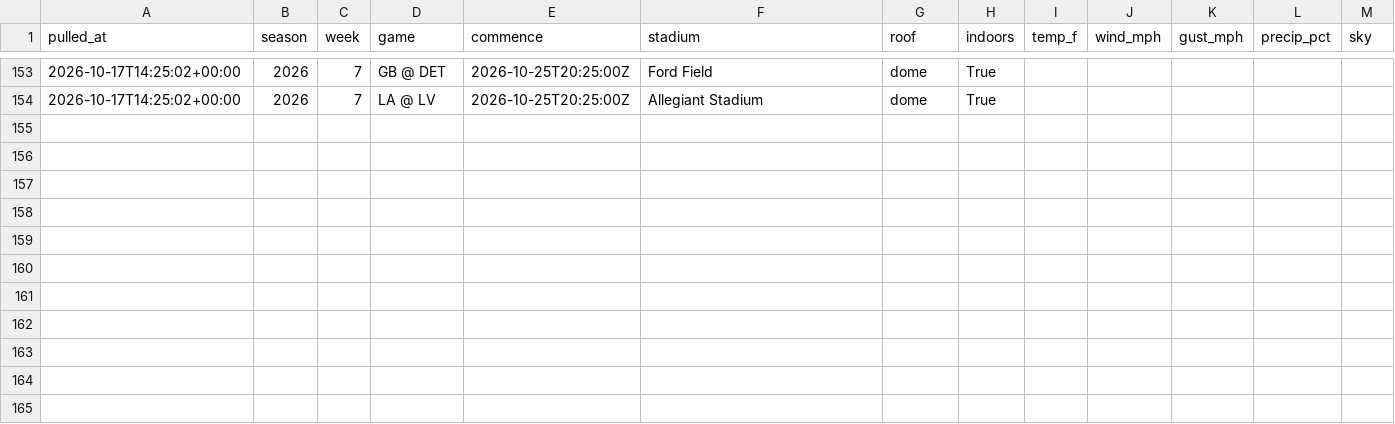
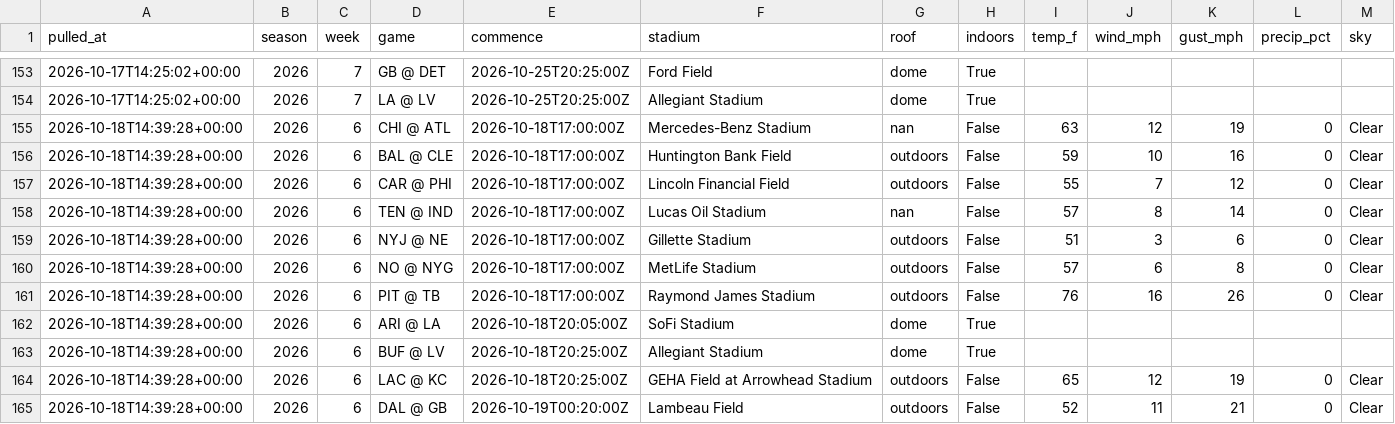
Before and after one commit to hadantes-lab/ff-model, a CSV file: tracking/weather_history.csv, drawn as a sheet; only a part is shown, gaps mark what is left out.

```diff
--- a/tracking/weather_history.csv
+++ b/tracking/weather_history.csv
@@ -154 +154,12 @@ pulled_at,season,week,game,commence,stadium,roof,indoors,temp_f,wind_mph,gust_mp
 2026-10-17T14:25:02+00:00,2026,7,LA @ LV,2026-10-25T20:25:00Z,Allegiant Stadium,dome,True,,,,,
+2026-10-18T14:39:28+00:00,2026,6,CHI @ ATL,2026-10-18T17:00:00Z,Mercedes-Benz Stadium,nan,False,63,12,19,0,Clear
+2026-10-18T14:39:28+00:00,2026,6,BAL @ CLE,2026-10-18T17:00:00Z,Huntington Bank Field,outdoors,False,59,10,16,0,Clear
+2026-10-18T14:39:28+00:00,2026,6,CAR @ PHI,2026-10-18T17:00:00Z,Lincoln Financial Field,outdoors,False,55,7,12,0,Clear
+2026-10-18T14:39:28+00:00,2026,6,TEN @ IND,2026-10-18T17:00:00Z,Lucas Oil Stadium,nan,False,57,8,14,0,Clear
+2026-10-18T14:39:28+00:00,2026,6,NYJ @ NE,2026-10-18T17:00:00Z,Gillette Stadium,outdoors,False,51,3,6,0,Clear
+2026-10-18T14:39:28+00:00,2026,6,NO @ NYG,2026-10-18T17:00:00Z,MetLife Stadium,outdoors,False,57,6,8,0,Clear
+2026-10-18T14:39:28+00:00,2026,6,PIT @ TB,2026-10-18T17:00:00Z,Raymond James Stadium,outdoors,False,76,16,26,0,Clear
+2026-10-18T14:39:28+00:00,2026,6,ARI @ LA,2026-10-18T20:05:00Z,SoFi Stadium,dome,True,,,,,
+2026-10-18T14:39:28+00:00,2026,6,BUF @ LV,2026-10-18T20:25:00Z,Allegiant Stadium,dome,True,,,,,
+2026-10-18T14:39:28+00:00,2026,6,LAC @ KC,2026-10-18T20:25:00Z,GEHA Field at Arrowhead Stadium,outdoors,False,65,12,19,0,Clear
+2026-10-18T14:39:28+00:00,2026,6,DAL @ GB,2026-10-19T00:20:00Z,Lambeau Field,outdoors,False,52,11,21,0,Clear
```
Also changed, not shown: tracking/player_model_record.csv, tracking/power_history.csv, 7 other files.
